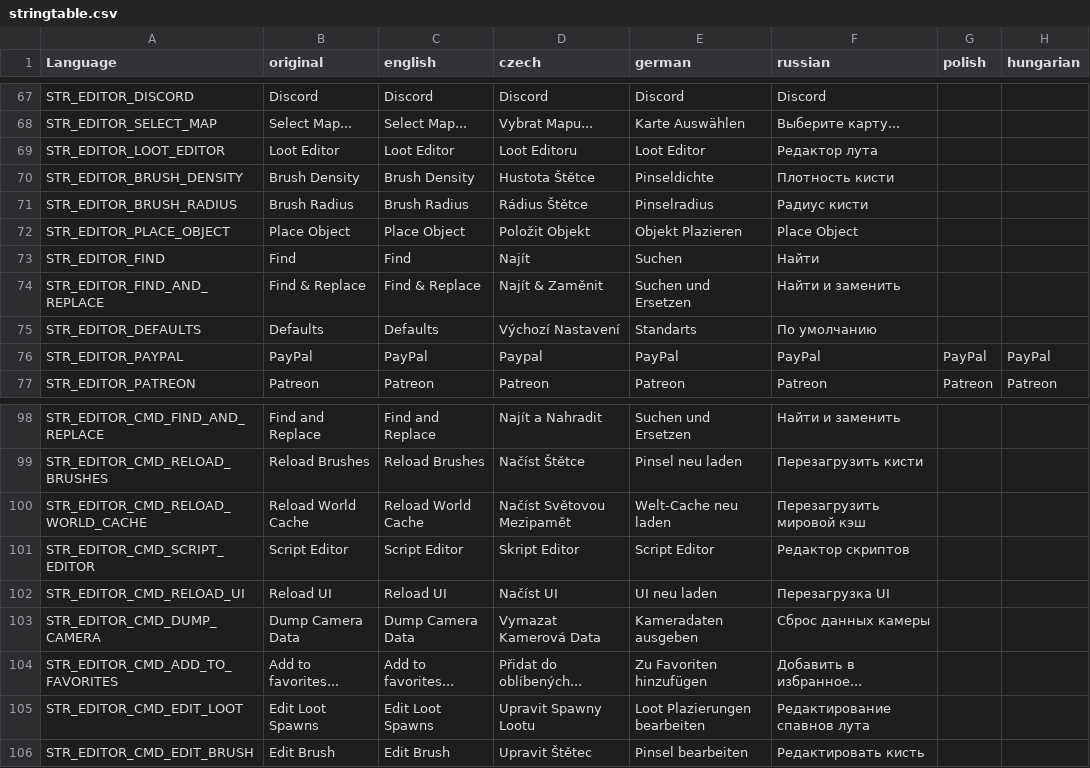
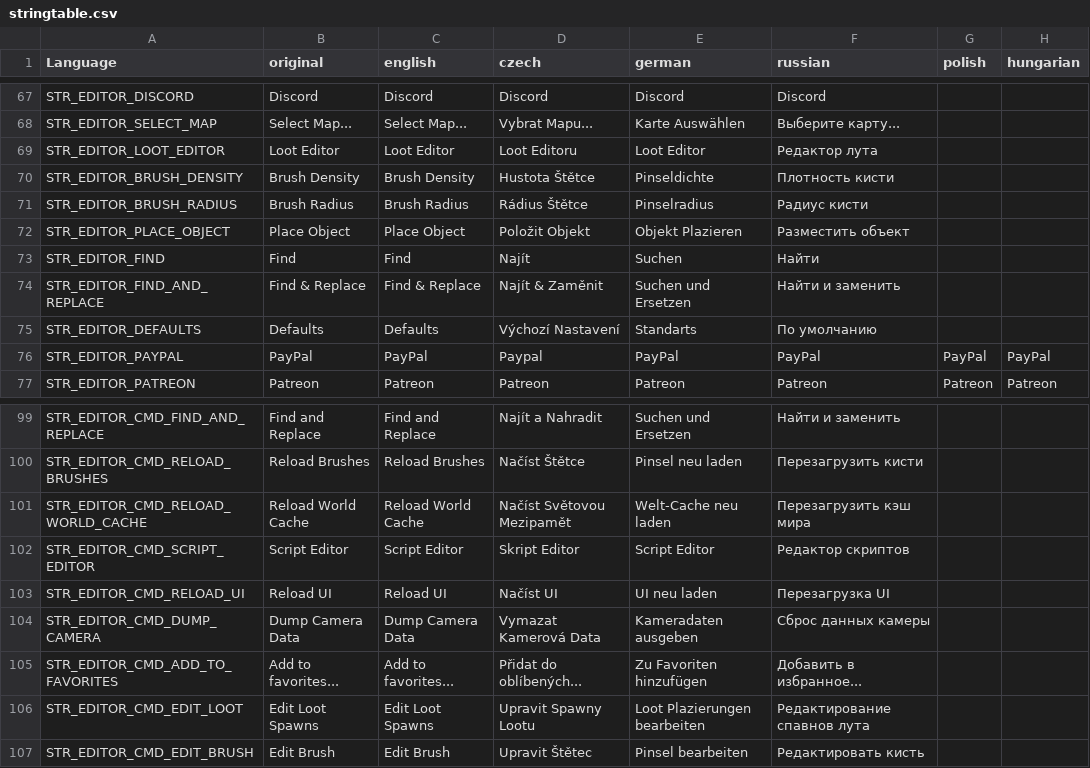
Before and after one commit to InclementDab/DayZ-Editor, a CSV file: DayZEditor/Scripts/stringtable.csv, drawn as a sheet; only a part is shown, gaps mark what is left out; addresses are those after the commit; the diff covers the shown part only; the diff names each change by its address in the sheet, - before the commit and + after, or states it on an @@ line.

```diff
--- a/DayZEditor/Scripts/stringtable.csv
+++ b/DayZEditor/Scripts/stringtable.csv
-F72 (russian): Place Object
+F72 (russian): Разместить объект
-F101 (russian): Перезагрузить мировой кэш
+F101 (russian): Перезагрузить кэш мира
```
Also changed, not shown: 1 added row and 15 edited cells elsewhere in this file.
